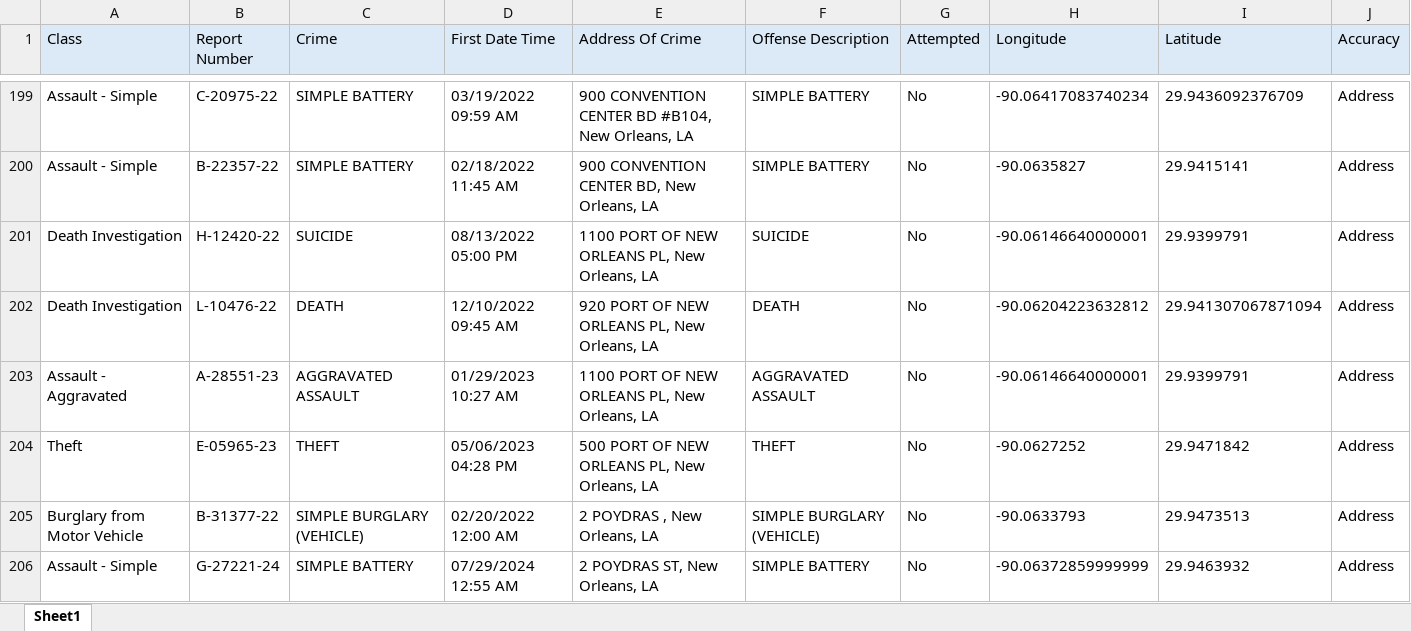
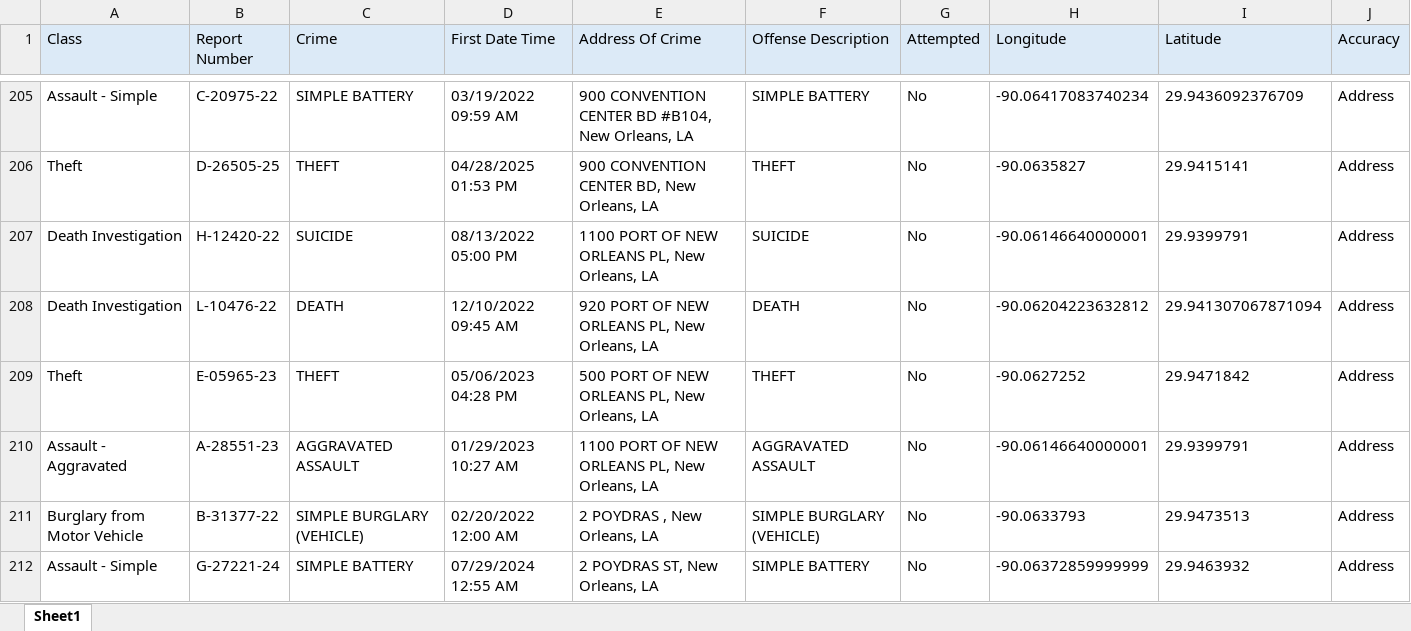
Before and after one commit to TexSupport504/nopd-stats-dashboard, an Excel workbook: public/NOPD Data.xlsx, sheet Sheet1, drawn as a sheet; only a part is shown, gaps mark what is left out; values as stored, in another font and other column widths than the file's, no borders; addresses are those after the commit; the diff covers the shown part only; the diff names each change by its address in the sheet, - before the commit and + after, or states it on an @@ line.

Commit message:
Major Dashboard Enhancements: Fix Time Frame Filtering & Deploy Production Build
 Features Added:
- Enhanced time frame filtering with intelligent date handling
- Smart data reference point detection for historical data
- Detailed record count visibility for each time frame
- Support for multiple Excel date formats (serial dates, MM/DD/YYYY, etc.)
- Fallback mechanisms to prevent empty dashboard views

 Fixes:
- Time frame dropdown selections now show accurate record counts
- Fixed empty data handling with helpful user guidance
- Improved date parsing for various format types
- Enhanced error recovery with 'View All Historical Data' button
- Console debugging for data validation and verification

 Technical Improvements:
- Uses newest date in dataset as reference point for filtering
- Added year-by-year data distribution analysis
- Detailed logging for time frame record counts
- Improved Excel date parsing (handles serial dates correctly)
- Enhanced user interface feedback for filter changes
- Null-safe operators throughout JSX rendering

 Production Ready:
- Built optimized production version
- Created comprehensive documentation
- Added debugging tools for data analysis
- Ready for deployment with all fixes incorporated

 Dashboard now provides accurate, reliable crime statistics with robust time-based filtering capabilities.

```diff
--- a/public/NOPD Data.xlsx (sheet Sheet1)
+++ b/public/NOPD Data.xlsx (sheet Sheet1)
-A206 (Class): Assault - Simple
+A206 (Class): Theft
-B206 (Report Number): B-22357-22
+B206 (Report Number): D-26505-25
-C206 (Crime): SIMPLE BATTERY
+C206 (Crime): THEFT
-D206 (First Date Time): 02/18/2022 11:45 AM
+D206 (First Date Time): 04/28/2025 01:53 PM
-F206 (Offense Description): SIMPLE BATTERY
+F206 (Offense Description): THEFT
@@ row 204 moved to row 209: Theft @@
```
Also changed, not shown: 9 added rows and 44 moved rows elsewhere in this sheet, 17 other files.
